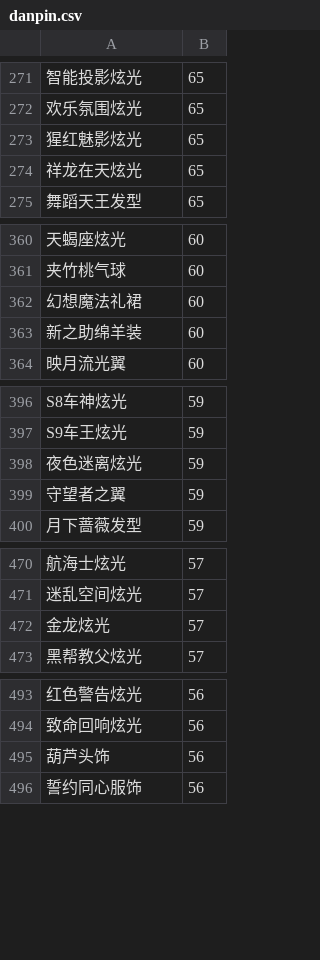
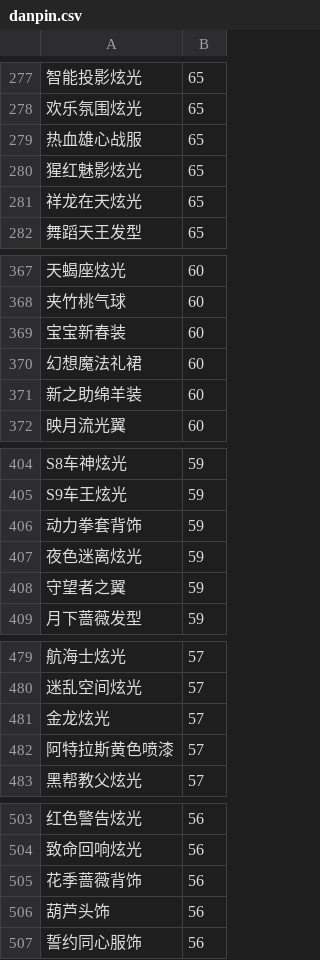
Before and after one commit to amimibear/KartRider, a CSV file: PinJian/danpin.csv, drawn as a sheet; only a part is shown, gaps mark what is left out; the diff covers the shown part only; the diff names each change by its address in the sheet, - before the commit and + after, or states it on an @@ line.

```diff
--- a/PinJian/danpin.csv
+++ b/PinJian/danpin.csv
+row 279: 热血雄心战服 | 65
+row 369: 宝宝新春装 | 60
+row 406: 动力拳套背饰 | 59
+row 482: 阿特拉斯黄色喷漆 | 57
+row 505: 花季蔷薇背饰 | 56
```
Also changed, not shown: 23 added rows and 1 removed row elsewhere in this file, 2 other files.
